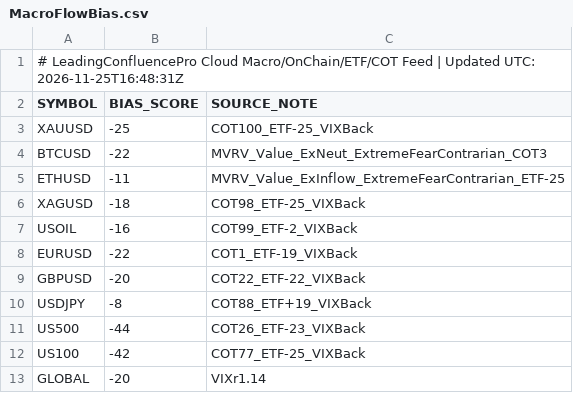
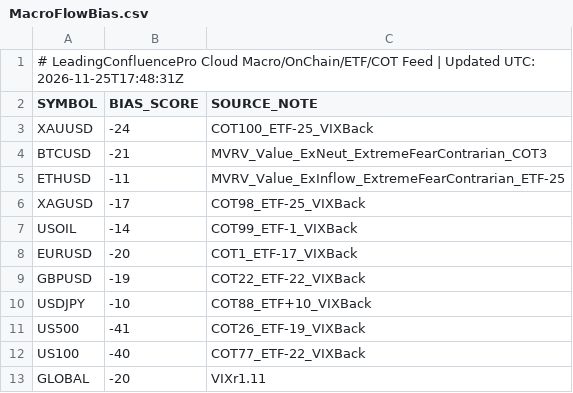
Before and after one commit to gamehotspot62/mt5-leading-confluence-cloud, a CSV file: data/MacroFlowBias.csv, drawn as a sheet.

```diff
--- a/data/MacroFlowBias.csv
+++ b/data/MacroFlowBias.csv
@@ -1,13 +1,13 @@
-# LeadingConfluencePro Cloud Macro/OnChain/ETF/COT Feed | Updated UTC: 2026-11-25T16:48:31Z
+# LeadingConfluencePro Cloud Macro/OnChain/ETF/COT Feed | Updated UTC: 2026-11-25T17:48:31Z
 SYMBOL,BIAS_SCORE,SOURCE_NOTE
-XAUUSD,-25,COT100_ETF-25_VIXBack
-BTCUSD,-22,MVRV_Value_ExNeut_ExtremeFearContrarian_COT3
+XAUUSD,-24,COT100_ETF-25_VIXBack
+BTCUSD,-21,MVRV_Value_ExNeut_ExtremeFearContrarian_COT3
 ETHUSD,-11,MVRV_Value_ExInflow_ExtremeFearContrarian_ETF-25
-XAGUSD,-18,COT98_ETF-25_VIXBack
-USOIL,-16,COT99_ETF-2_VIXBack
-EURUSD,-22,COT1_ETF-19_VIXBack
-GBPUSD,-20,COT22_ETF-22_VIXBack
-USDJPY,-8,COT88_ETF+19_VIXBack
-US500,-44,COT26_ETF-23_VIXBack
-US100,-42,COT77_ETF-25_VIXBack
-GLOBAL,-20,VIXr1.14
+XAGUSD,-17,COT98_ETF-25_VIXBack
+USOIL,-14,COT99_ETF-1_VIXBack
+EURUSD,-20,COT1_ETF-17_VIXBack
+GBPUSD,-19,COT22_ETF-22_VIXBack
+USDJPY,-10,COT88_ETF+10_VIXBack
+US500,-41,COT26_ETF-19_VIXBack
+US100,-40,COT77_ETF-22_VIXBack
+GLOBAL,-20,VIXr1.11
```
Also changed, not shown: 3 other files.
